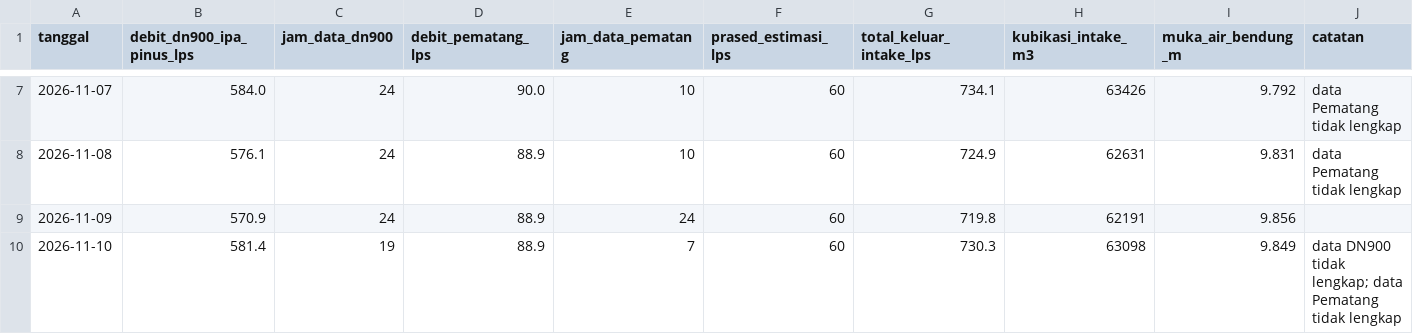
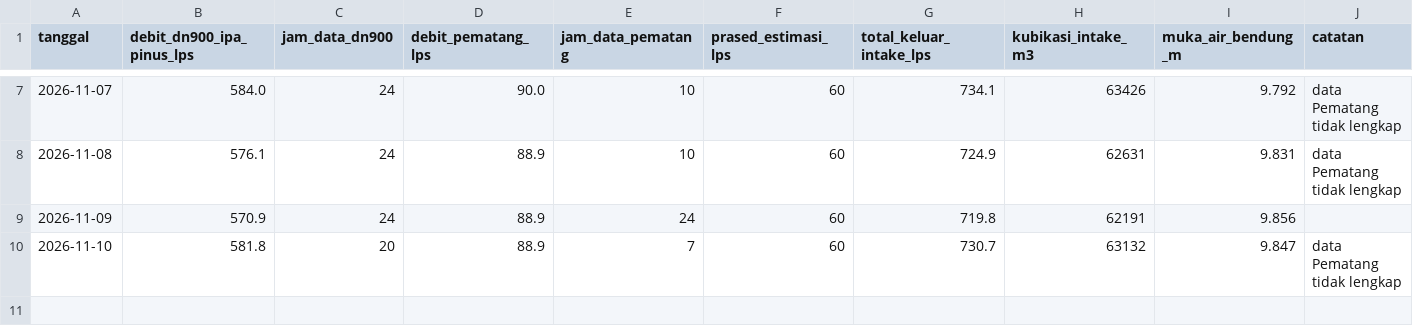
Before and after one commit to BPAMBanjarbakula/SkematikSPAM, a CSV file: harian.csv, drawn as a sheet; only a part is shown, gaps mark what is left out.

Commit message:
Data flowmeter 2026-11-10T11:26:28Z

```diff
--- a/harian.csv
+++ b/harian.csv
@@ -9,2 +9,2 @@ tanggal,debit_dn900_ipa_pinus_lps,jam_data_dn900,debit_pematang_lps,jam_data_pem
 2026-11-09,570.9,24,88.9,24,60,719.8,62191,9.856,
-2026-11-10,581.4,19,88.9,7,60,730.3,63098,9.849,data DN900 tidak lengkap; data Pematang tidak lengkap
+2026-11-10,581.8,20,88.9,7,60,730.7,63132,9.847,data Pematang tidak lengkap
```
Also changed, not shown: 1 other file.
